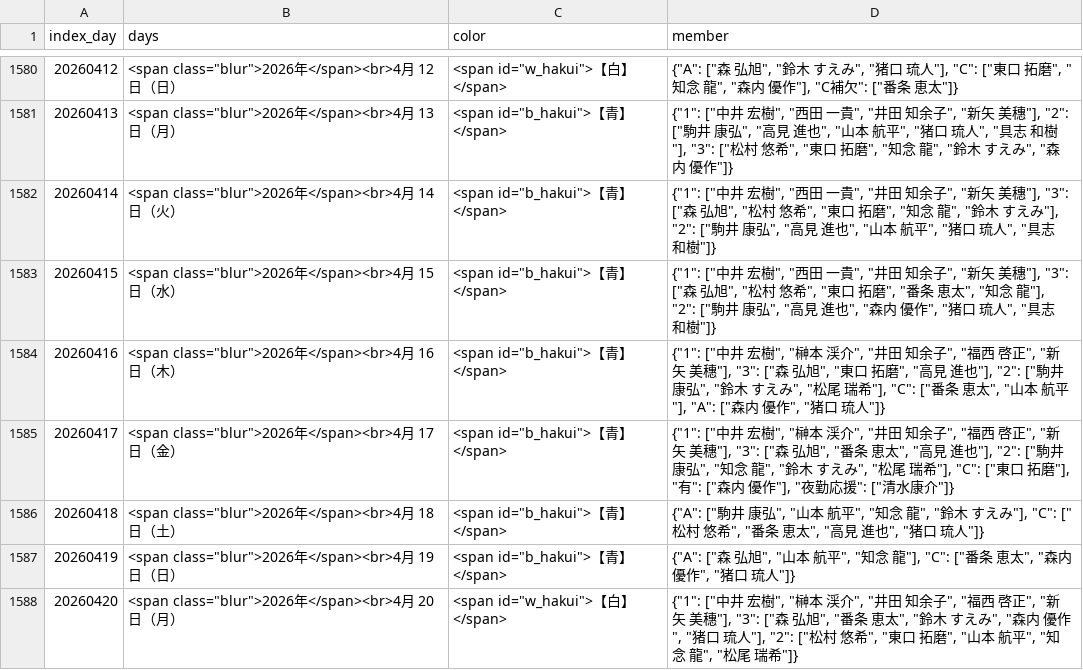
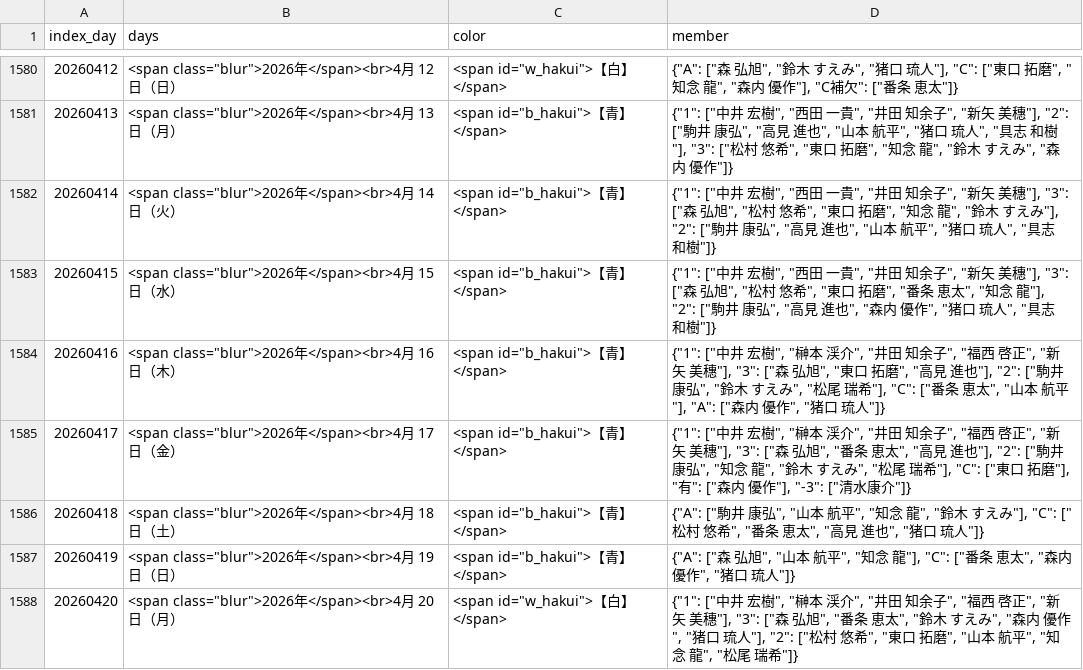
Before and after one commit to enchantnora/api, a CSV file: shift/shift.csv, drawn as a sheet; only a part is shown, gaps mark what is left out.

```diff
--- a/shift/shift.csv
+++ b/shift/shift.csv
@@ -1584,3 +1584,3 @@ index_day,days,color,member
 20260416,"<span class=""blur"">2026年</span><br>4月 16日（木）","　<span id=""b_hakui"">【青】</span>","{""1"": [""中井　宏樹"", ""榊本　渓介"", ""井田　知余子"", ""福西　啓正"", ""新矢　美穗""], ""3"": [""森　弘旭"", ""東口　拓磨"", ""高見　進也""], ""2"": [""駒井　康弘"", ""鈴木　すえみ"", ""松尾　瑞希""], ""C"": [""番条　恵太"", ""山本　航平""], ""A"": [""森内　優作"", ""猪口　琉人""]}"
-20260417,"<span class=""blur"">2026年</span><br>4月 17日（金）","　<span id=""b_hakui"">【青】</span>","{""1"": [""中井　宏樹"", ""榊本　渓介"", ""井田　知余子"", ""福西　啓正"", ""新矢　美穗""], ""3"": [""森　弘旭"", ""番条　恵太"", ""高見　進也""], ""2"": [""駒井　康弘"", ""知念　龍"", ""鈴木　すえみ"", ""松尾　瑞希""], ""C"": [""東口　拓磨""], ""有"": [""森内　優作""], ""夜勤応援"": [""清水康介""]}"
+20260417,"<span class=""blur"">2026年</span><br>4月 17日（金）","　<span id=""b_hakui"">【青】</span>","{""1"": [""中井　宏樹"", ""榊本　渓介"", ""井田　知余子"", ""福西　啓正"", ""新矢　美穗""], ""3"": [""森　弘旭"", ""番条　恵太"", ""高見　進也""], ""2"": [""駒井　康弘"", ""知念　龍"", ""鈴木　すえみ"", ""松尾　瑞希""], ""C"": [""東口　拓磨""], ""有"": [""森内　優作""], ""-3"": [""清水康介""]}"
 20260418,"<span class=""blur"">2026年</span><br>4月 18日（土）","　<span id=""b_hakui"">【青】</span>","{""A"": [""駒井　康弘"", ""山本　航平"", ""知念　龍"", ""鈴木　すえみ""], ""C"": [""松村　悠希"", ""番条　恵太"", ""高見　進也"", ""猪口　琉人""]}"
```
Also changed, not shown: csv/memo.csv, 5 other files.
